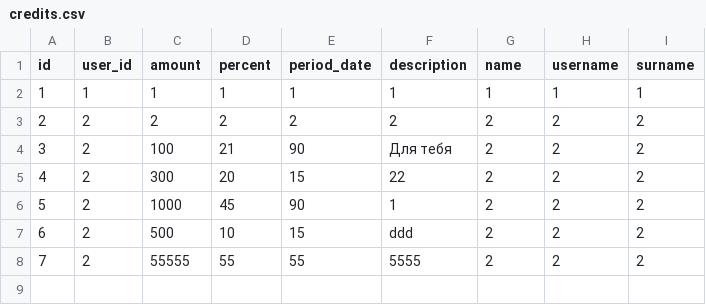
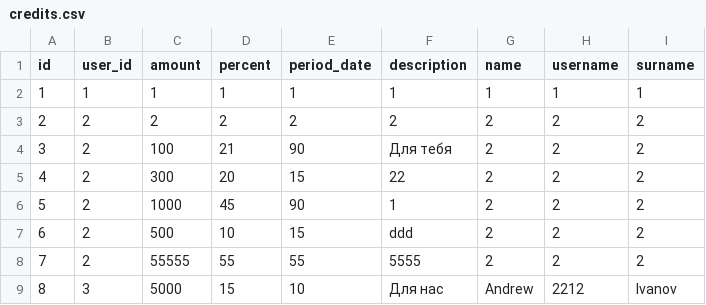
Before and after one commit to Nikita9901/deltacredit-back, a CSV file: credits.csv, drawn as a sheet; the diff names each change by its address in the sheet, - before the commit and + after, or states it on an @@ line.

```diff
--- a/credits.csv
+++ b/credits.csv
+row 9: 8 | 3 | 5000 | 15 | 10 | Для нас | Andrew | 2212 | Ivanov
```
Also changed, not shown: 12 other files.
